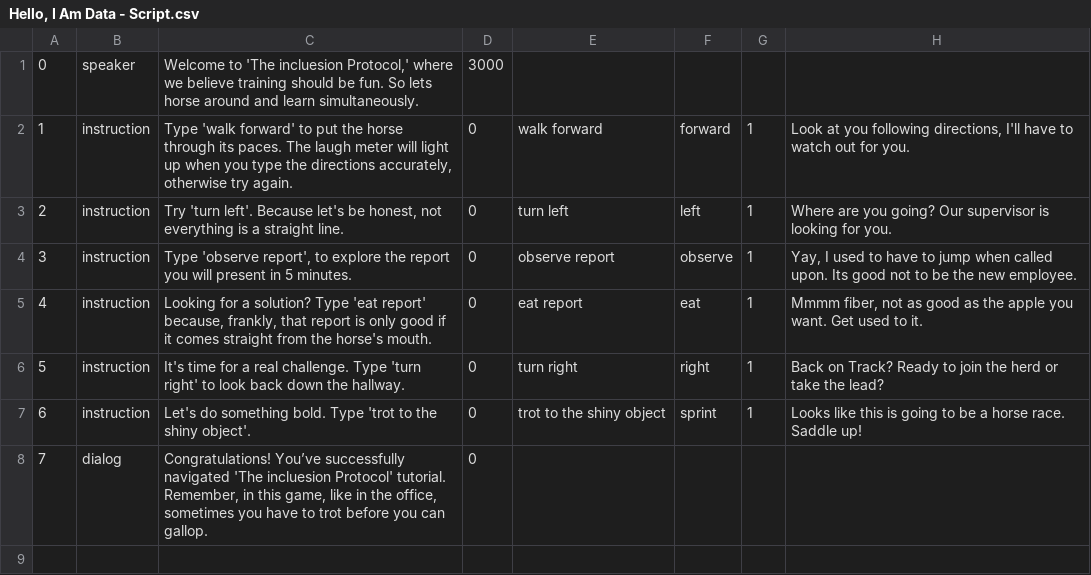
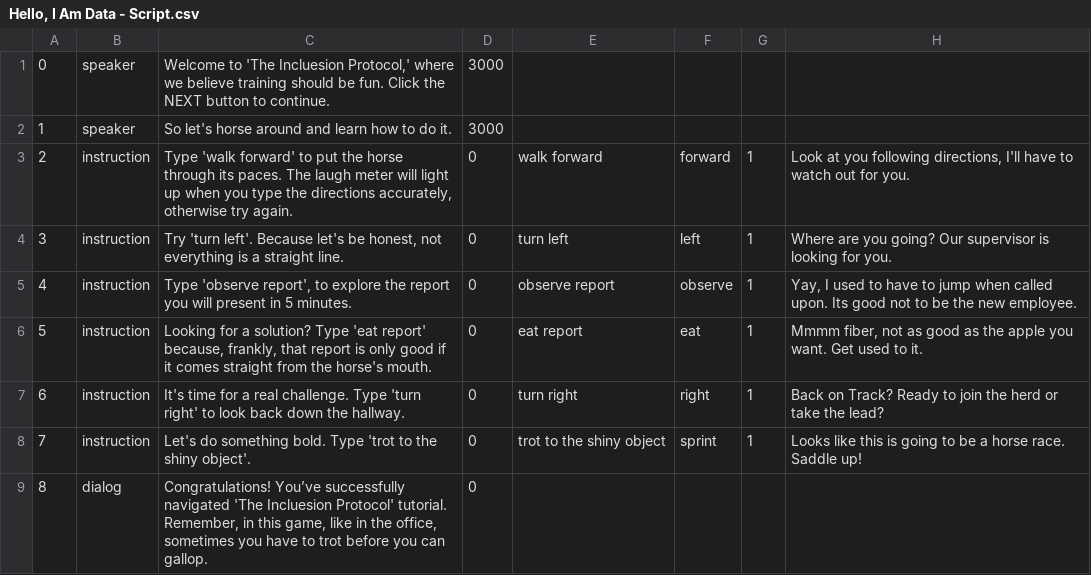
Before and after one commit to jagniksimran/Hello-I-am, a CSV file: Hello, I Am Data - Script.csv, drawn as a sheet; addresses are those after the commit; the diff names each change by its address in the sheet, - before the commit and + after, or states it on an @@ line.

Commit message:
Update Hello, I Am Data - Script.csv
data content changed

```diff
--- a/Hello, I Am Data - Script.csv
+++ b/Hello, I Am Data - Script.csv
-C1: …to 'The incluesion Protocol,' where we believe training should be fun. So lets horse around and learn simultaneously.
+C1: …to 'The Incluesion Protocol,' where we believe training should be fun. Click the NEXT button to continue.
+row 2: 1 | speaker | So let's horse around and learn how to do it. | 3000
@@ column A renumbered from row 3 down @@
-C9: …navigated 'The incluesion Protocol' tutorial.…
+C9: …navigated 'The Incluesion Protocol' tutorial.…
```
